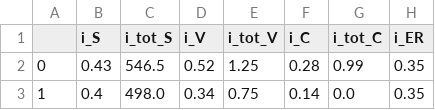
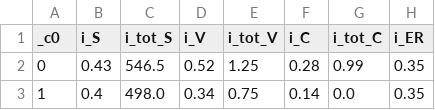
Before and after one commit to pierfrancescomartinello/BigDataProject, a CSV file: data/df_indexes.csv, drawn as a sheet; only a part is shown; the diff names each change by its address in the sheet, - before the commit and + after, or states it on an @@ line.

Commit message:
Fixed the pipeline routine 	modified:   data/df_indexes.csv 	modified:   src/poll_processing.py

```diff
--- a/data/df_indexes.csv
+++ b/data/df_indexes.csv
-A1: (empty)
+A1: _c0
```
Also changed, not shown: 1 other file.
